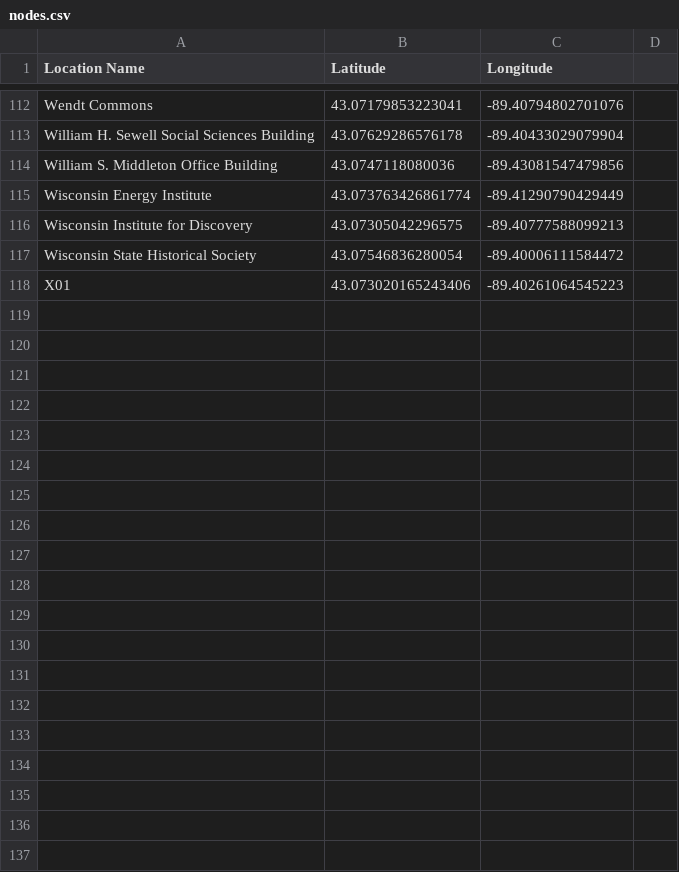
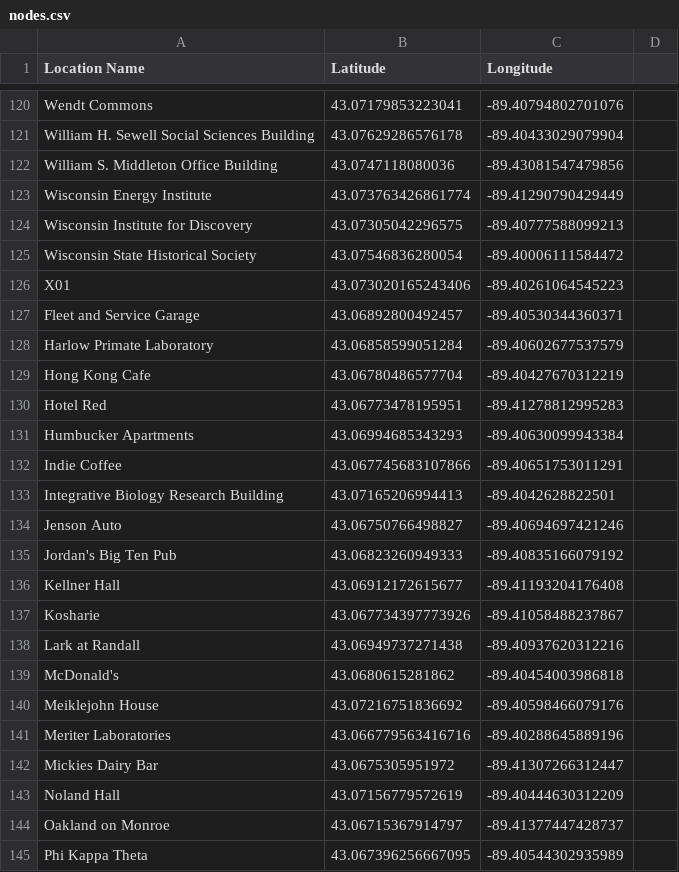
Before and after one commit to vihanvdalvi/Gatherly, a CSV file: backend/graph/nodes.csv, drawn as a sheet; only a part is shown, gaps mark what is left out; the diff covers the shown part only.

```diff
--- a/backend/graph/nodes.csv
+++ b/backend/graph/nodes.csv
@@ -118 +126,20 @@ Wisconsin State Historical Society,43.07546836280054,-89.40006111584472
 X01,43.073020165243406,-89.40261064545223
+Fleet and Service Garage,43.06892800492457,-89.40530344360371
+Harlow Primate Laboratory,43.06858599051284,-89.40602677537579
+Hong Kong Cafe,43.06780486577704,-89.40427670312219
+Hotel Red,43.06773478195951,-89.41278812995283
+Humbucker Apartments,43.06994685343293,-89.40630099943384
+Indie Coffee,43.067745683107866,-89.40651753011291
+Integrative Biology Research Building,43.07165206994413,-89.4042628822501
+Jenson Auto,43.06750766498827,-89.40694697421246
+Jordan's Big Ten Pub,43.06823260949333,-89.40835166079192
+Kellner Hall,43.06912172615677,-89.41193204176408
+Kosharie,43.067734397773926,-89.41058488237867
+Lark at Randall,43.06949737271438,-89.40937620312216
+McDonald's,43.0680615281862,-89.40454003986818
+Meiklejohn House,43.07216751836692,-89.40598466079176
+Meriter Laboratories,43.066779563416716,-89.40288645889196
+Mickies Dairy Bar,43.0675305951972,-89.41307266312447
+Noland Hall,43.07156779572619,-89.40444630312209
+Oakland on Monroe,43.06715367914797,-89.41377447428737
+Phi Kappa Theta,43.067396256667095,-89.40544302935989
```
Also changed, not shown: 22 added rows and 1 removed row elsewhere in this file, 5 other files.
